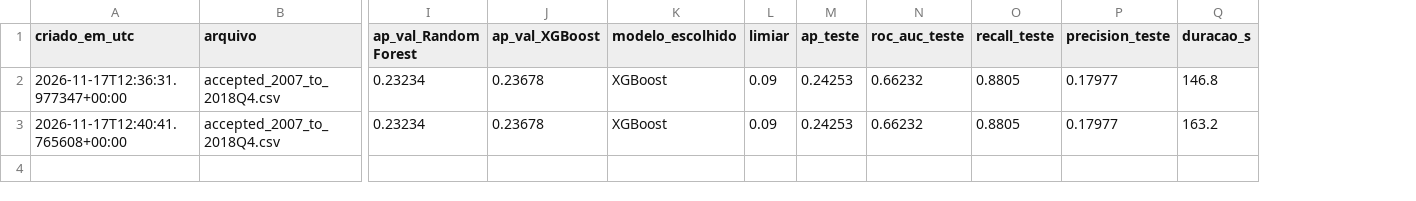
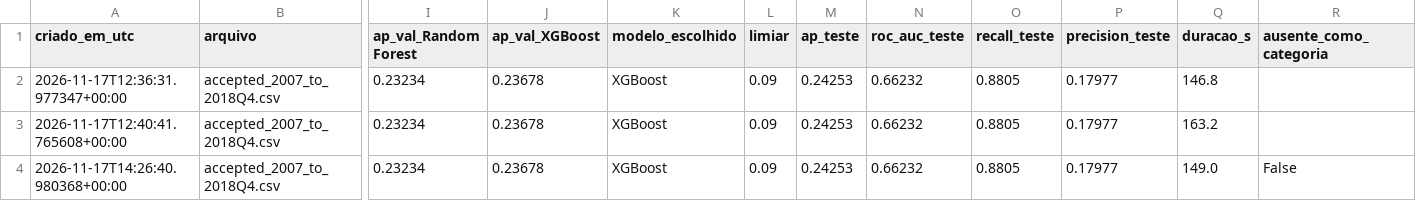
Before and after one commit to luaniban/lendingrisk-ai, a CSV file: reports/historico_execucoes.csv, drawn as a sheet; only a part is shown, gaps mark what is left out; rows hold the shown columns only; the diff names each change by its address in the sheet, - before the commit and + after, or states it on an @@ line.

```diff
--- a/reports/historico_execucoes.csv
+++ b/reports/historico_execucoes.csv
+column R (ausente_como_categoria), empty
+row 4: 2026-11-17T14:26:40.980368+00:00 | accepted_2007_to_2018Q4.csv | 0.23234 | 0.23678 | XGBoost | 0.09 | 0.24253 | 0.66232 | 0.8805 | 0.17977 | 149.0 | False
```
Also changed, not shown: reports/analises_pos_teste/v2_ausente_como_categoria/calibracao_validacao.csv, reports/analises_pos_teste/v2_ausente_como_categoria/comparacao_modelos.csv, 35 other files.
